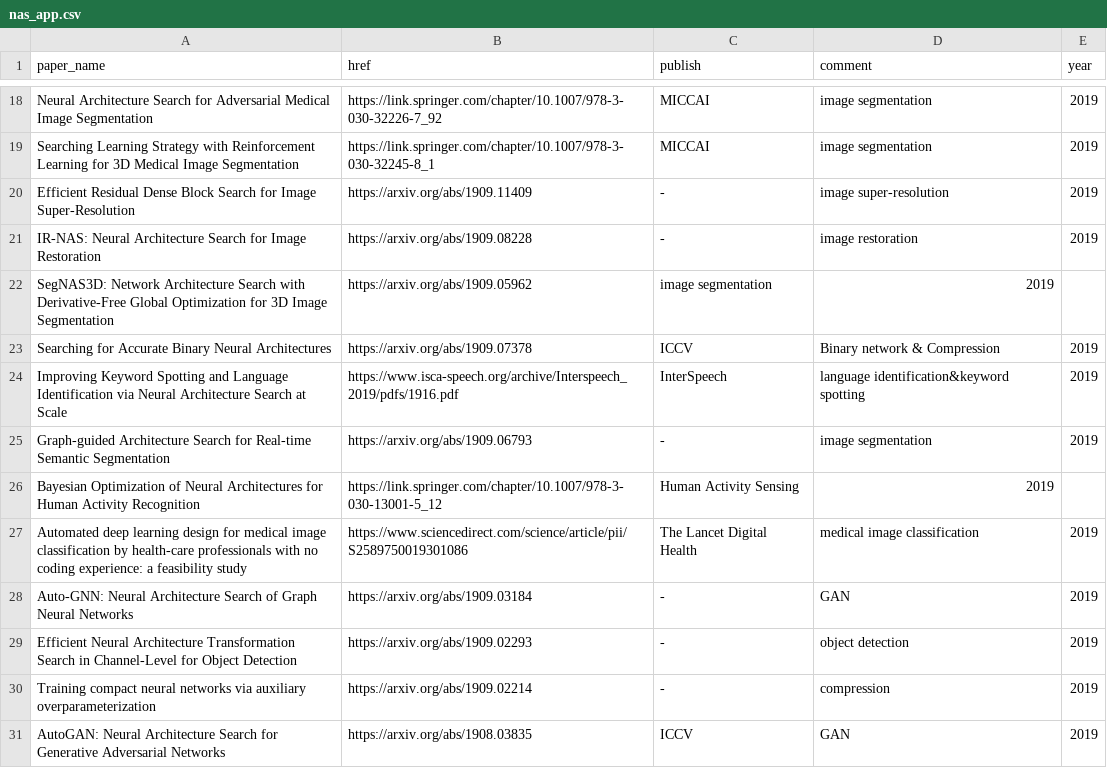
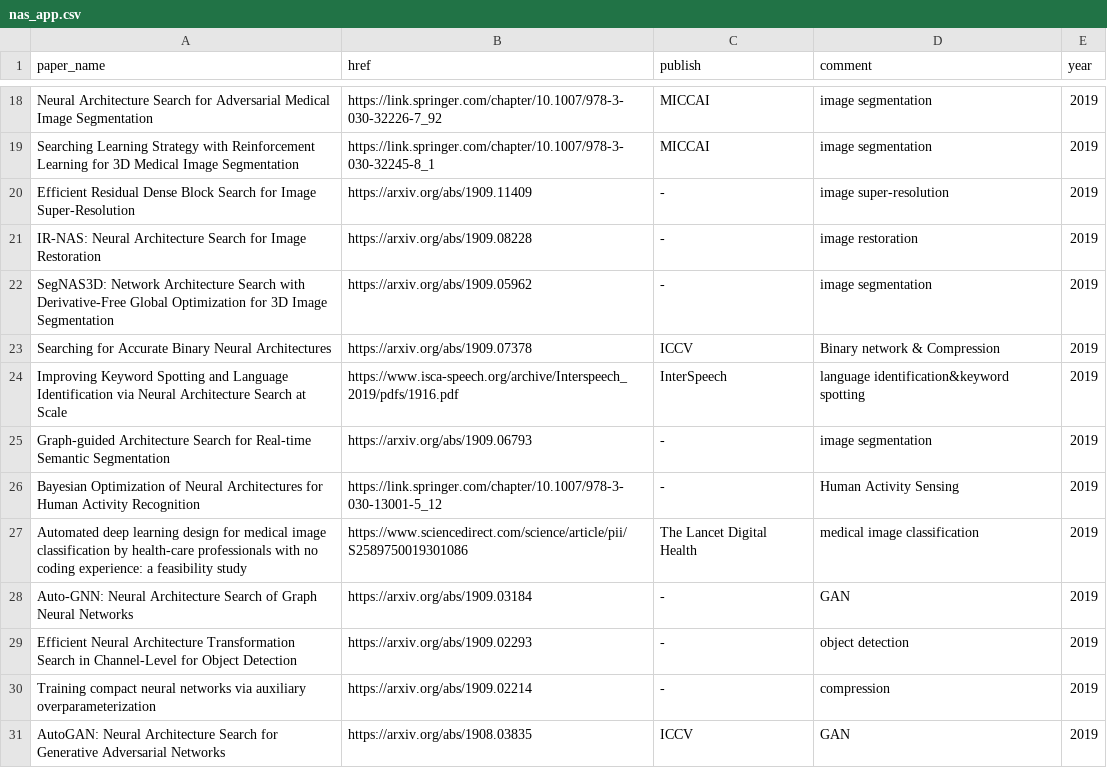
Before and after one commit to marsggbo/automl_a_survey_of_state_of_the_art, a CSV file: nas_paper/nas_app.csv, drawn as a sheet; only a part is shown, gaps mark what is left out.

```diff
--- a/nas_paper/nas_app.csv
+++ b/nas_paper/nas_app.csv
@@ -21,3 +21,3 @@ Efficient Residual Dense Block Search for Image Super-Resolution,https://arxiv.o
 IR-NAS: Neural Architecture Search for Image Restoration,https://arxiv.org/abs/1909.08228,-,image restoration,2019
-SegNAS3D: Network Architecture Search with Derivative-Free Global Optimization for 3D Image Segmentation,https://arxiv.org/abs/1909.05962,image segmentation,2019
+SegNAS3D: Network Architecture Search with Derivative-Free Global Optimization for 3D Image Segmentation,https://arxiv.org/abs/1909.05962,-,image segmentation,2019
 Searching for Accurate Binary Neural Architectures,https://arxiv.org/abs/1909.07378,ICCV,Binary network & Compression,2019
@@ -25,3 +25,3 @@ Improving Keyword Spotting and Language Identification via Neural Architecture S
 Graph-guided Architecture Search for Real-time Semantic Segmentation,https://arxiv.org/abs/1909.06793,-,image segmentation,2019
-Bayesian Optimization of Neural Architectures for Human Activity Recognition,https://link.springer.com/chapter/10.1007/978-3-030-13001-5_12,Human Activity Sensing,2019
+Bayesian Optimization of Neural Architectures for Human Activity Recognition,https://link.springer.com/chapter/10.1007/978-3-030-13001-5_12,-,Human Activity Sensing,2019
 Automated deep learning design for medical image classification by health-care professionals with no coding experience: a feasibility study,https://www.sciencedirect.com/science/article/pii/S2589750019301086,The Lancet Digital Health,medical image classification,2019
```
Also changed, not shown: 2 other files.
